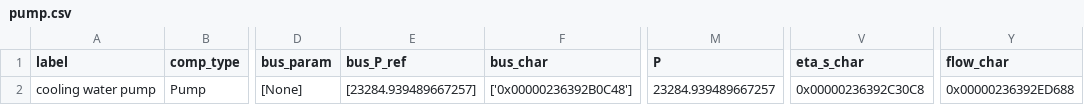
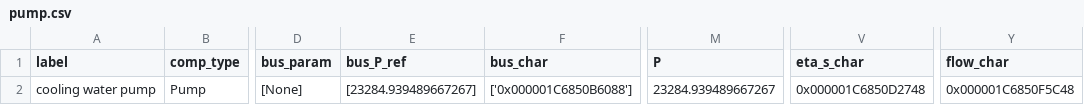
Before and after one commit to maltefritz/SWSH, a CSV file: Anlagenmodelle/ice/ice_design/components/pump.csv, drawn as a sheet; only a part is shown, gaps mark what is left out; the diff names each change by its address in the sheet, - before the commit and + after, or states it on an @@ line.

```diff
--- a/Anlagenmodelle/ice/ice_design/components/pump.csv
+++ b/Anlagenmodelle/ice/ice_design/components/pump.csv
-E2 (bus_P_ref): [23284.939489667257]
+E2 (bus_P_ref): [23284.939489667267]
-F2 (bus_char): ['0x00000236392B0C48']
+F2 (bus_char): ['0x000001C6850B6088']
-M2 (P): 23284.939489667257
+M2 (P): 23284.939489667267
-V2 (eta_s_char): 0x00000236392C30C8
+V2 (eta_s_char): 0x000001C6850D2748
-Y2 (flow_char): 0x00000236392ED688
+Y2 (flow_char): 0x000001C6850F5C48
```
Also changed, not shown: Anlagenmodelle/ice/ice_design/components/CombustionEngine.csv, Anlagenmodelle/ice/ice_design/components/HeatExchanger.csv, 5 other files.
